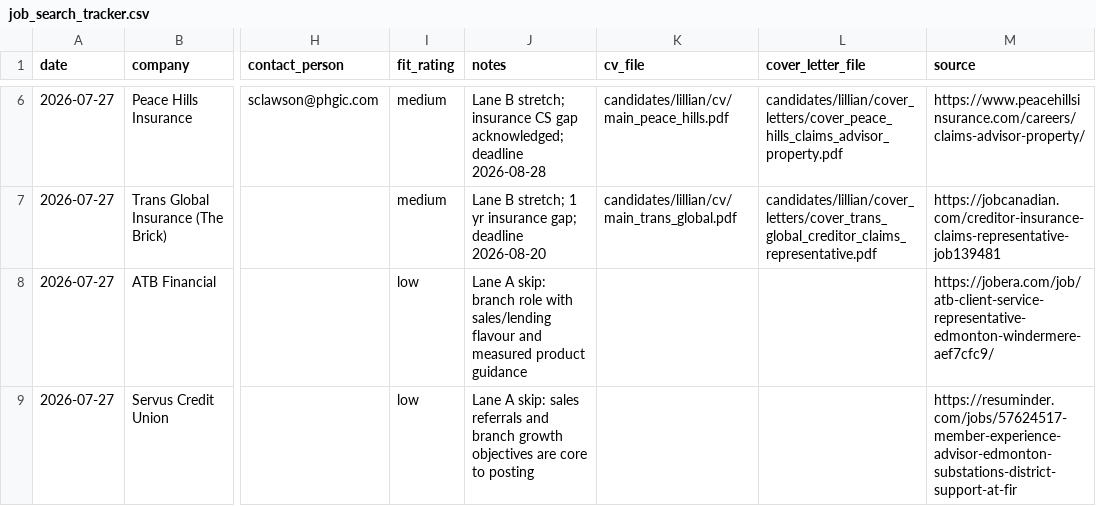
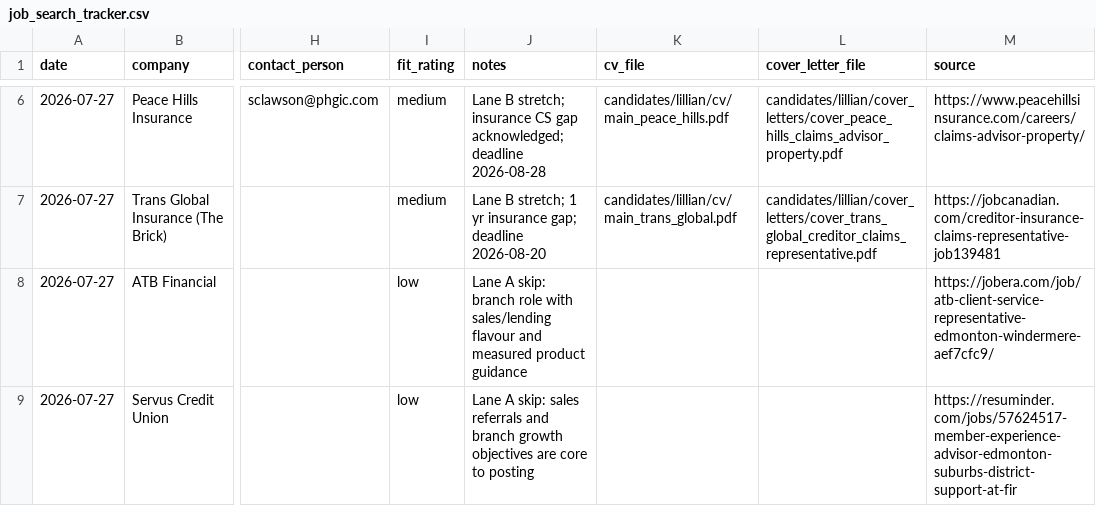
Before and after one commit to luminmarketinggroup-sys/ai-job-search, a CSV file: candidates/lillian/job_search_tracker.csv, drawn as a sheet; only a part is shown, gaps mark what is left out; the diff names each change by its address in the sheet, - before the commit and + after, or states it on an @@ line.

```diff
--- a/candidates/lillian/job_search_tracker.csv
+++ b/candidates/lillian/job_search_tracker.csv
-M9 (source): https://resuminder.com/jobs/57624517-member-experience-advisor-edmonton-substations-district-support-at-fir
+M9 (source): https://resuminder.com/jobs/57624517-member-experience-advisor-edmonton-suburbs-district-support-at-fir
```
